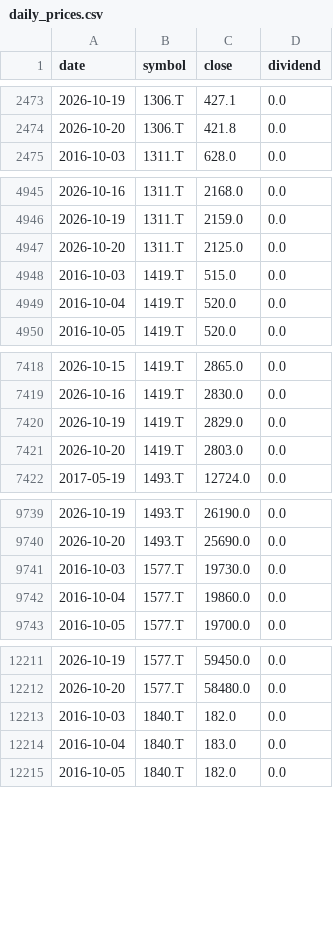
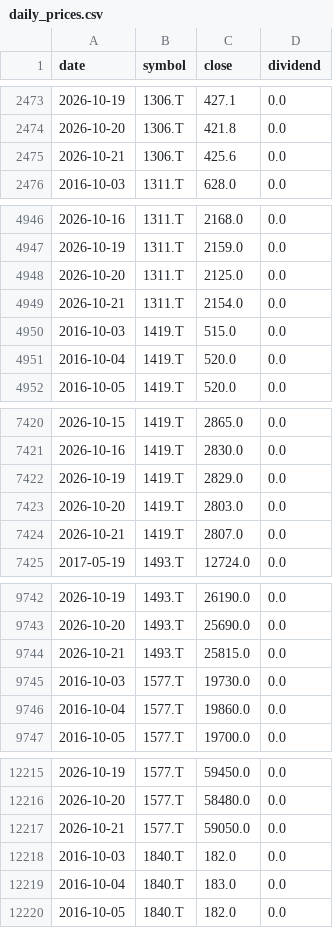
Before and after one commit to renishly/tsuchiya_holdings, a CSV file: v2/raw/market/daily_prices.csv, drawn as a sheet; only a part is shown, gaps mark what is left out; the diff covers the shown part only.

```diff
--- a/v2/raw/market/daily_prices.csv
+++ b/v2/raw/market/daily_prices.csv
@@ -2474,2 +2474,3 @@ date,symbol,close,dividend
 2026-10-20,1306.T,421.8,0.0
+2026-10-21,1306.T,425.6,0.0
 2016-10-03,1311.T,628.0,0.0
@@ -4947,2 +4948,3 @@ date,symbol,close,dividend
 2026-10-20,1311.T,2125.0,0.0
+2026-10-21,1311.T,2154.0,0.0
 2016-10-03,1419.T,515.0,0.0
@@ -7421,2 +7423,3 @@ date,symbol,close,dividend
 2026-10-20,1419.T,2803.0,0.0
+2026-10-21,1419.T,2807.0,0.0
 2017-05-19,1493.T,12724.0,0.0
@@ -9740,2 +9743,3 @@ date,symbol,close,dividend
 2026-10-20,1493.T,25690.0,0.0
+2026-10-21,1493.T,25815.0,0.0
 2016-10-03,1577.T,19730.0,0.0
@@ -12212,2 +12216,3 @@ date,symbol,close,dividend
 2026-10-20,1577.T,58480.0,0.0
+2026-10-21,1577.T,59050.0,0.0
 2016-10-03,1840.T,182.0,0.0
```
Also changed, not shown: 3 added rows elsewhere in this file, v2/data/Baseline Metrics.csv, v2/logs/debug_runs.csv, 13 other files.
